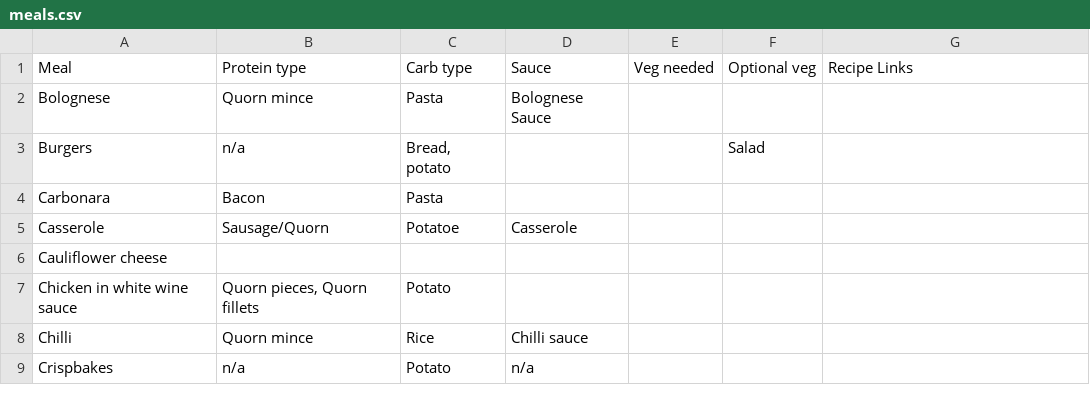
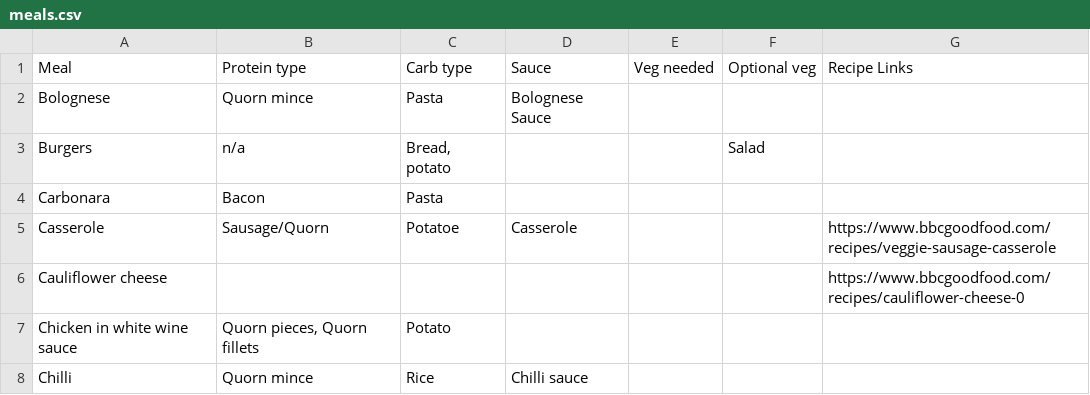
Before and after one commit to vnicholson1/MealSelector, a CSV file: meals.csv, drawn as a sheet; only a part is shown; the shorter side is filled out with more unchanged rows.

Commit message:
add recipe links to meals

```diff
--- a/meals.csv
+++ b/meals.csv
@@ -4,4 +4,4 @@ Burgers,n/a,"Bread, potato",,,Salad,
 Carbonara,Bacon,Pasta,,,,
-Casserole,Sausage/Quorn,Potatoe,Casserole,,,
-Cauliflower cheese,,,,,,
+Casserole,Sausage/Quorn,Potatoe,Casserole,,,https://www.bbcgoodfood.com/recipes/veggie-sausage-casserole
+Cauliflower cheese,,,,,,https://www.bbcgoodfood.com/recipes/cauliflower-cheese-0
 Chicken in white wine sauce,"Quorn pieces, Quorn fillets",Potato,,,,
```
